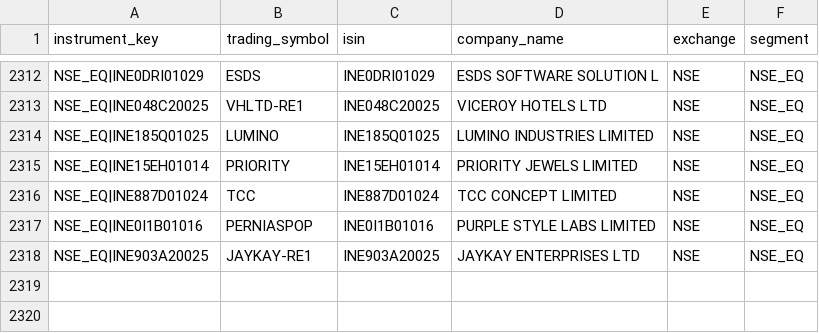
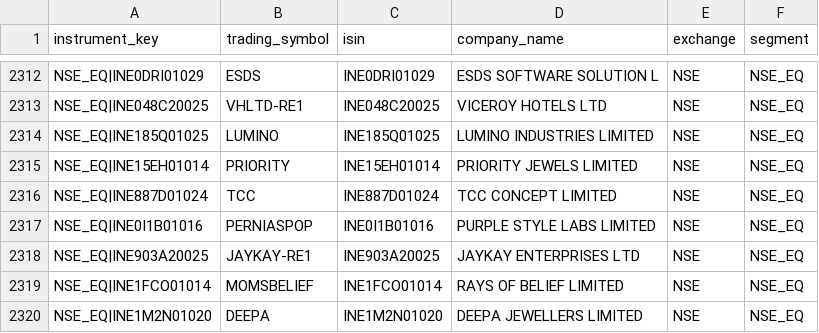
Before and after one commit to Poorvansh45/FinTechAi, a CSV file: backend/fastapi_app/scripts/upstox_nse_stock_list.csv, drawn as a sheet; only a part is shown, gaps mark what is left out; the diff names each change by its address in the sheet, - before the commit and + after, or states it on an @@ line.

Commit message:
chore: sync newly listed stocks in upstox_nse_stock_list.csv

```diff
--- a/backend/fastapi_app/scripts/upstox_nse_stock_list.csv
+++ b/backend/fastapi_app/scripts/upstox_nse_stock_list.csv
+row 2319: NSE_EQ|INE1FCO01014 | MOMSBELIEF | INE1FCO01014 | RAYS OF BELIEF LIMITED | NSE | NSE_EQ
+row 2320: NSE_EQ|INE1M2N01020 | DEEPA | INE1M2N01020 | DEEPA JEWELLERS LIMITED | NSE | NSE_EQ
```
